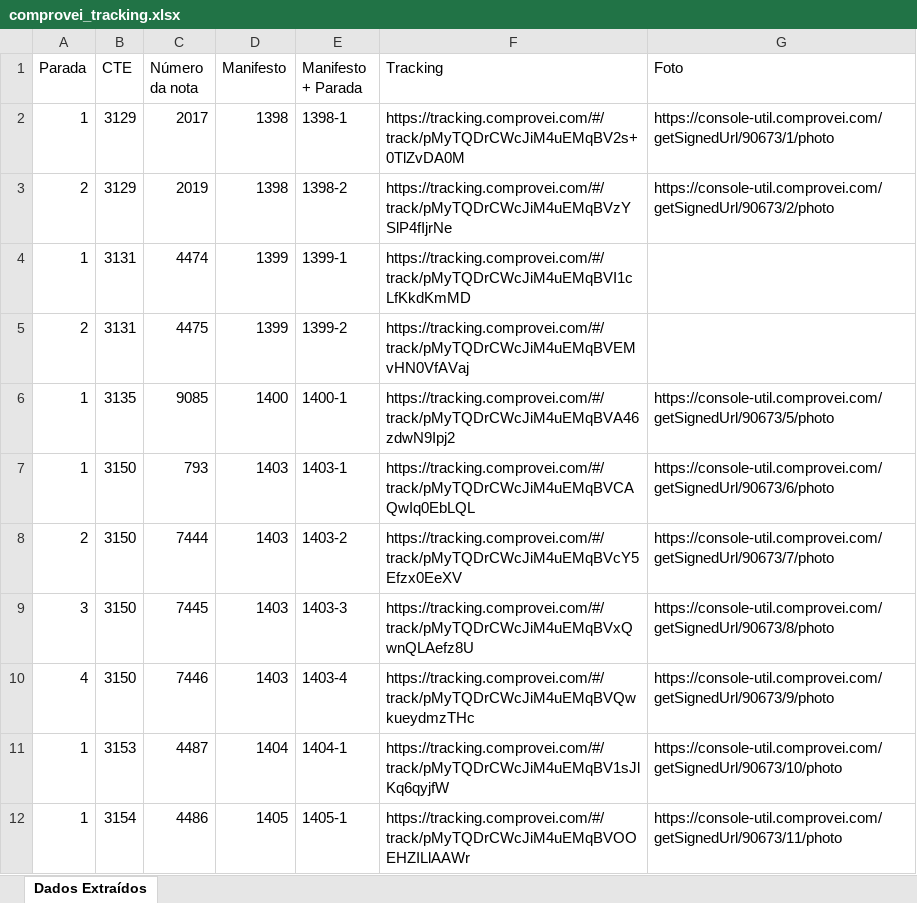
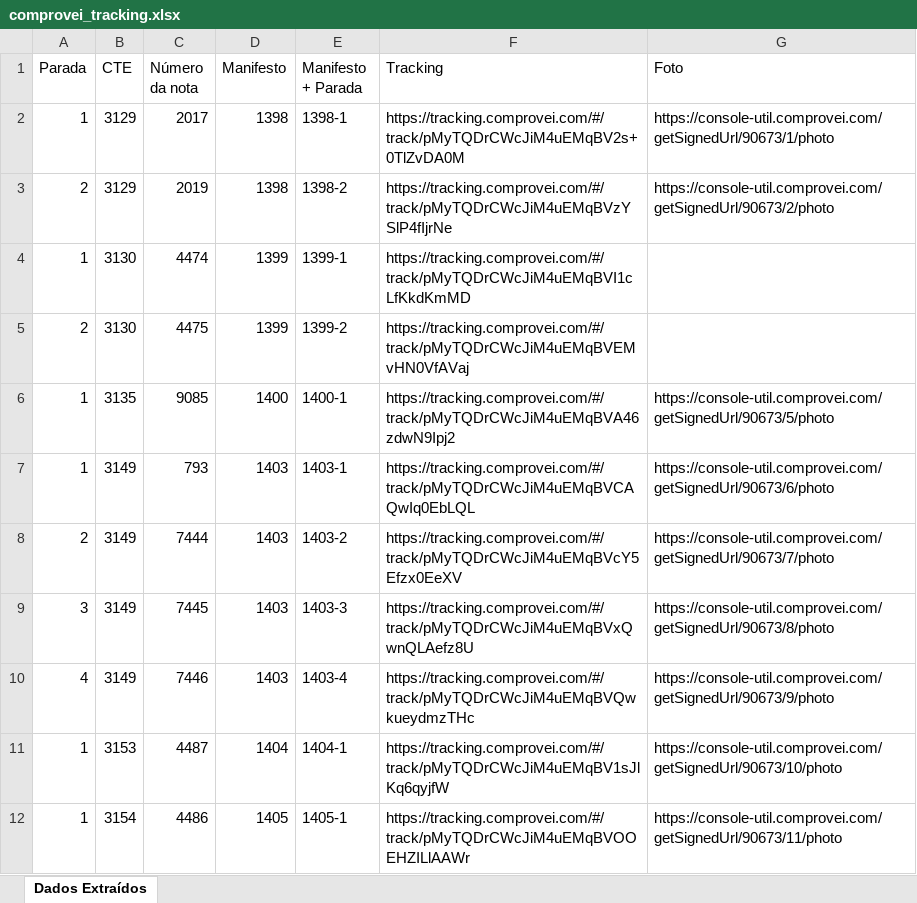
Before and after one commit to Gustavopac/consultaarrow, an Excel workbook: comprovei_tracking.xlsx, sheet Dados Extraídos, drawn as a sheet; only a part is shown; values as stored, in another font and other column widths than the file's, no cell formats; table styles not drawn; the diff covers the shown part only; the diff names each change by its address in the sheet, - before the commit and + after, or states it on an @@ line.

Commit message:
Atualizando planilha com novos dados

```diff
--- a/comprovei_tracking.xlsx (sheet Dados Extraídos)
+++ b/comprovei_tracking.xlsx (sheet Dados Extraídos)
-B4:B5 (CTE): 3131
+B4:B5 (CTE): 3130
-B7:B10 (CTE): 3150
+B7:B10 (CTE): 3149
```
Also changed, not shown: 37 added rows and 74 edited cells elsewhere in this sheet, cell formats, formulas that keep their value.
